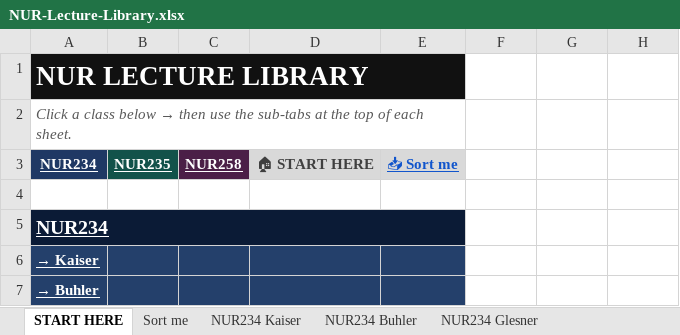
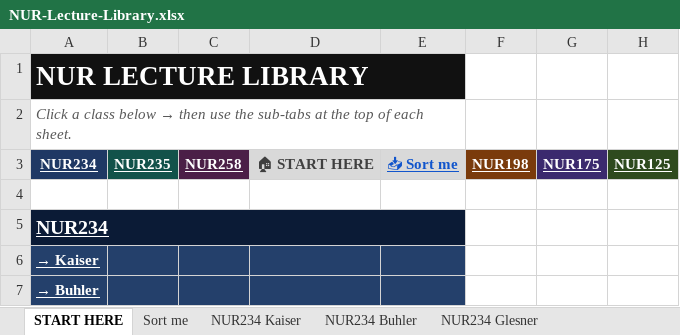
Before and after one commit to Arnold7777777/ABSN-Study-Hub, an Excel workbook: files/NUR-Lecture-Library.xlsx, sheet START HERE, drawn as a sheet; only a part is shown; values as stored, in another font and other column widths than the file's, no borders; the diff names each change by its address in the sheet, - before the commit and + after, or states it on an @@ line.

```diff
--- a/files/NUR-Lecture-Library.xlsx (sheet START HERE)
+++ b/files/NUR-Lecture-Library.xlsx (sheet START HERE)
-F3: (empty)
+F3: NUR198
-F3 fill: none
+F3 fill: #7A3B0C
-G3: (empty)
+G3: NUR175
-G3 fill: none
+G3 fill: #3B2A6E
-H3: (empty)
+H3: NUR125
-H3 fill: none
+H3 fill: #2E4A1E
```
Also changed, not shown: other sheet tabs, 4 other files.
